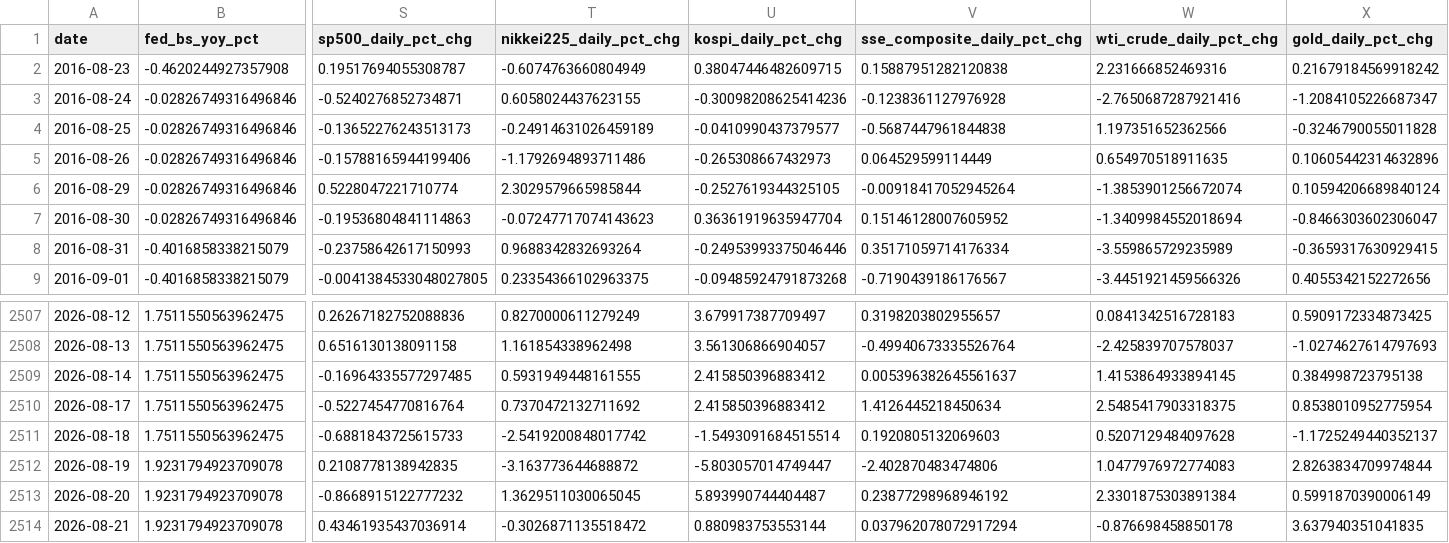
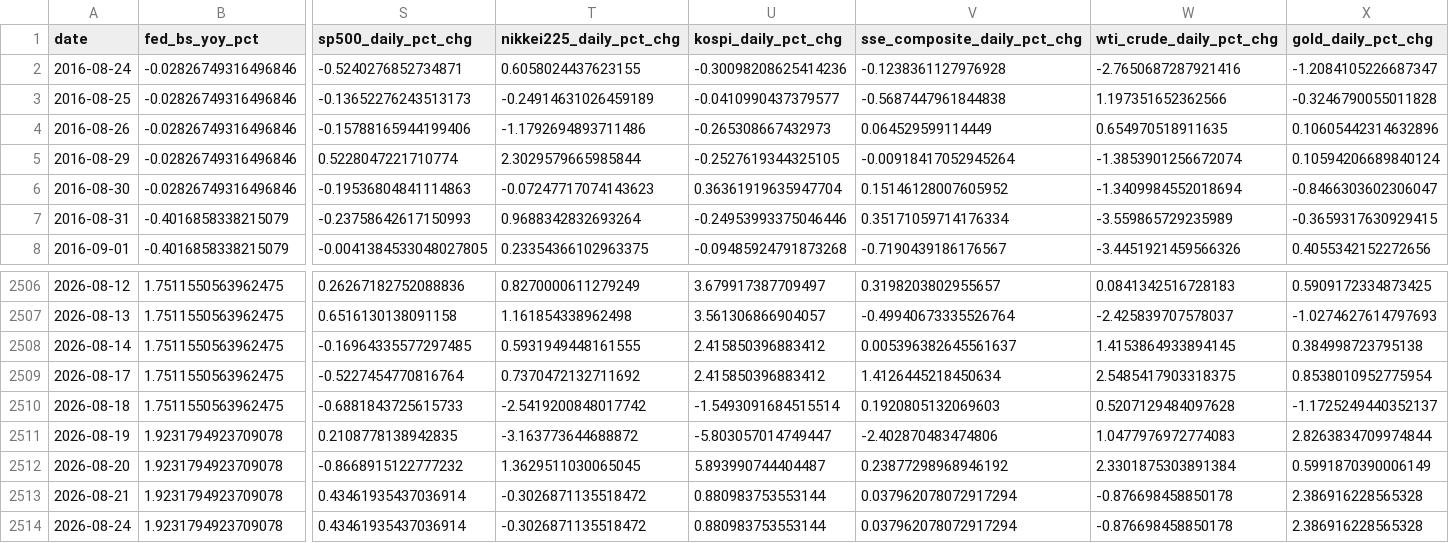
Before and after one commit to weiting1226/weiting1226.github.io, a CSV file: market-liquidity-monitor/data/market_liquidity_indicators.csv, drawn as a sheet; only a part is shown, gaps mark what is left out; removed rows and columns are numbered as before the commit, all else as after; rows hold the shown columns only; the diff names each change by its address in the sheet, - before the commit and + after, or states it on an @@ line.

```diff
--- a/market-liquidity-monitor/data/market_liquidity_indicators.csv
+++ b/market-liquidity-monitor/data/market_liquidity_indicators.csv
-row 2: 2016-08-23 | -0.4620244927357908 | 0.19517694055308787 | -0.6074763660804949 | 0.38047446482609715 | 0.15887951282120838 | 2.231666852469316 | 0.21679184569918242
-X2513 (gold_daily_pct_chg): 3.637940351041835
+X2513 (gold_daily_pct_chg): 2.386916228565328
+row 2514: 2026-08-24 | 1.9231794923709078 | 0.43461935437036914 | -0.3026871135518472 | 0.880983753553144 | 0.037962078072917294 | -0.876698458850178 | 2.386916228565328
```
Also changed, not shown: market-liquidity-monitor/data/raw/dxy_yahoo.csv, market-liquidity-monitor/data/raw/gold.csv, 13 other files.
